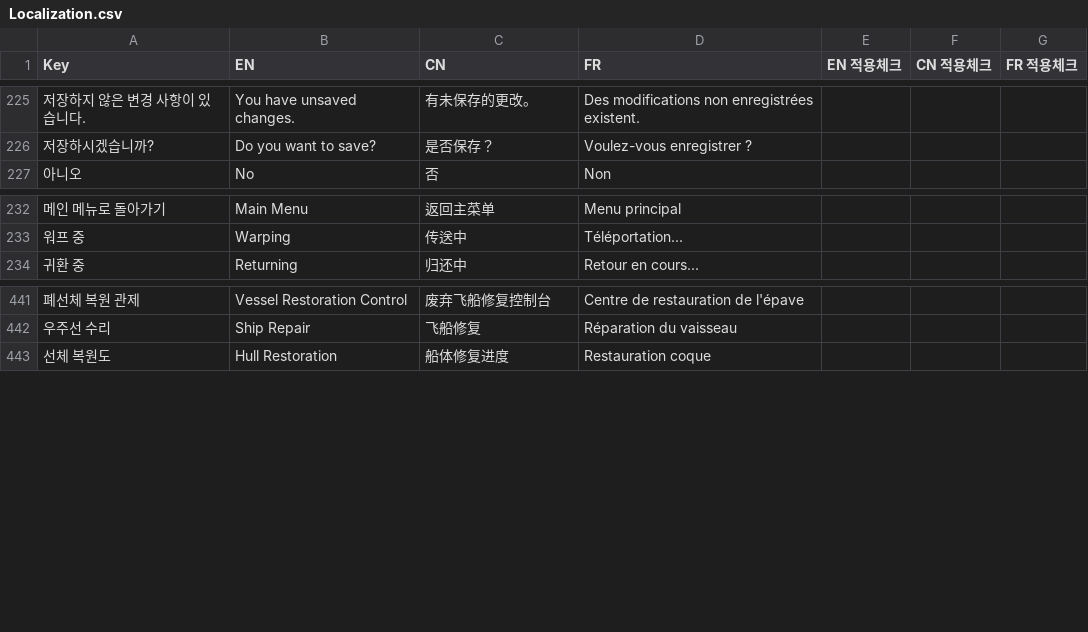
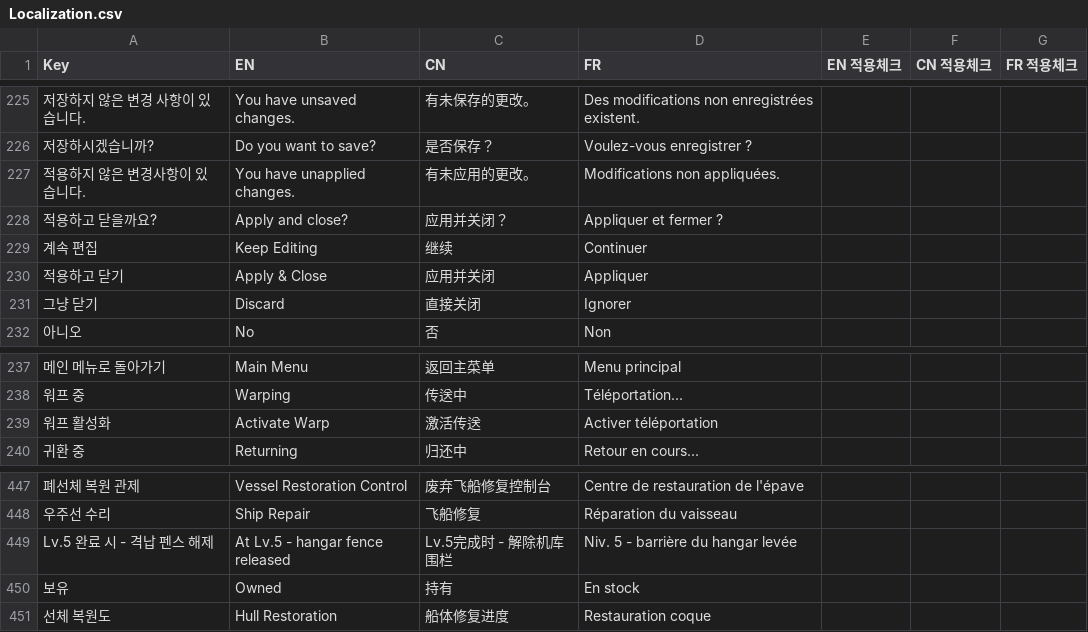
Before and after one commit to solmin020619/TimeKov, a CSV file: Documentation/sheet_backup/Localization.csv, drawn as a sheet; only a part is shown, gaps mark what is left out; the diff names each change by its address in the sheet, - before the commit and + after, or states it on an @@ line.

```diff
--- a/Documentation/sheet_backup/Localization.csv
+++ b/Documentation/sheet_backup/Localization.csv
+row 227: 적용하지 않은 변경사항이 있습니다. | You have unapplied changes. | 有未应用的更改。 | Modifications non appliquées.
+row 228: 적용하고 닫을까요? | Apply and close? | 应用并关闭？ | Appliquer et fermer ?
+row 229: 계속 편집 | Keep Editing | 继续 | Continuer
+row 230: 적용하고 닫기 | Apply & Close | 应用并关闭 | Appliquer
+row 231: 그냥 닫기 | Discard | 直接关闭 | Ignorer
+row 239: 워프 활성화 | Activate Warp | 激活传送 | Activer téléportation
+row 449: Lv.5 완료 시 - 격납 펜스 해제 | At Lv.5 - hangar fence released | Lv.5完成时 - 解除机库围栏 | Niv. 5 - barrière du hangar levée
+row 450: 보유 | Owned | 持有 | En stock
```
Also changed, not shown: 4 other files.
